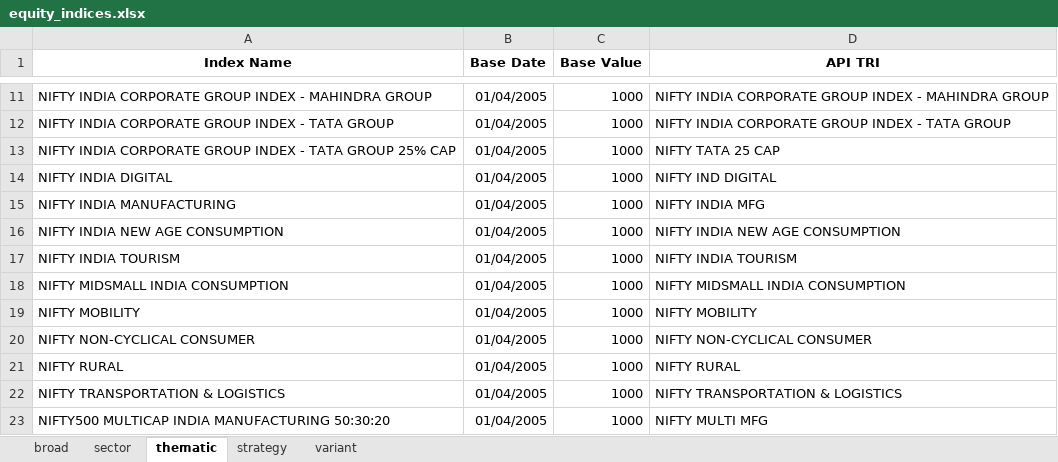
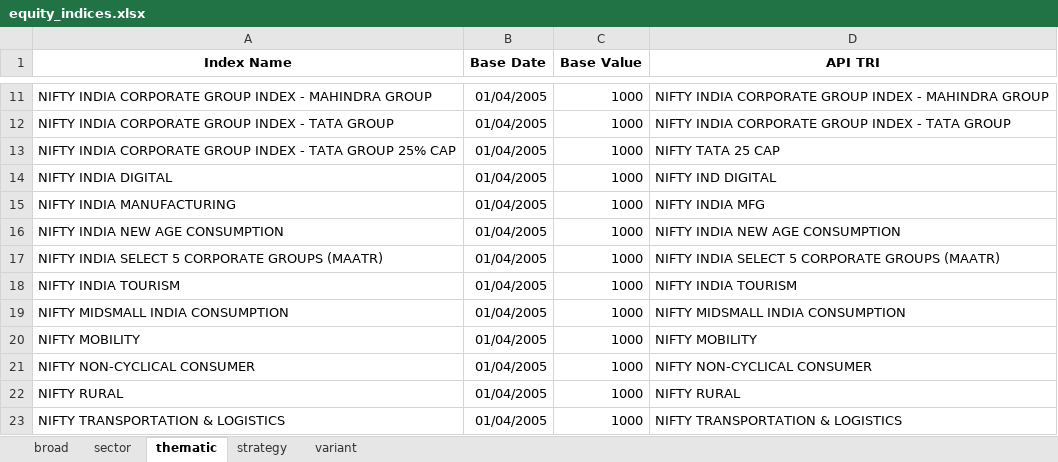
Before and after one commit to debpal/BharatFinTrack, an Excel workbook: BharatFinTrack/data/equity_indices.xlsx, sheet thematic, drawn as a sheet; only a part is shown, gaps mark what is left out; the shorter side is filled out with more unchanged rows; values as stored, in another font and other column widths than the file's, no borders; the diff names each change by its address in the sheet, - before the commit and + after, or states it on an @@ line.

```diff
--- a/BharatFinTrack/data/equity_indices.xlsx (sheet thematic)
+++ b/BharatFinTrack/data/equity_indices.xlsx (sheet thematic)
+row 17: NIFTY INDIA SELECT 5 CORPORATE GROUPS (MAATR) | 01/04/2005 | 1000 | NIFTY INDIA SELECT 5 CORPORATE GROUPS (MAATR)
```
Also changed, not shown: 14 other files.
